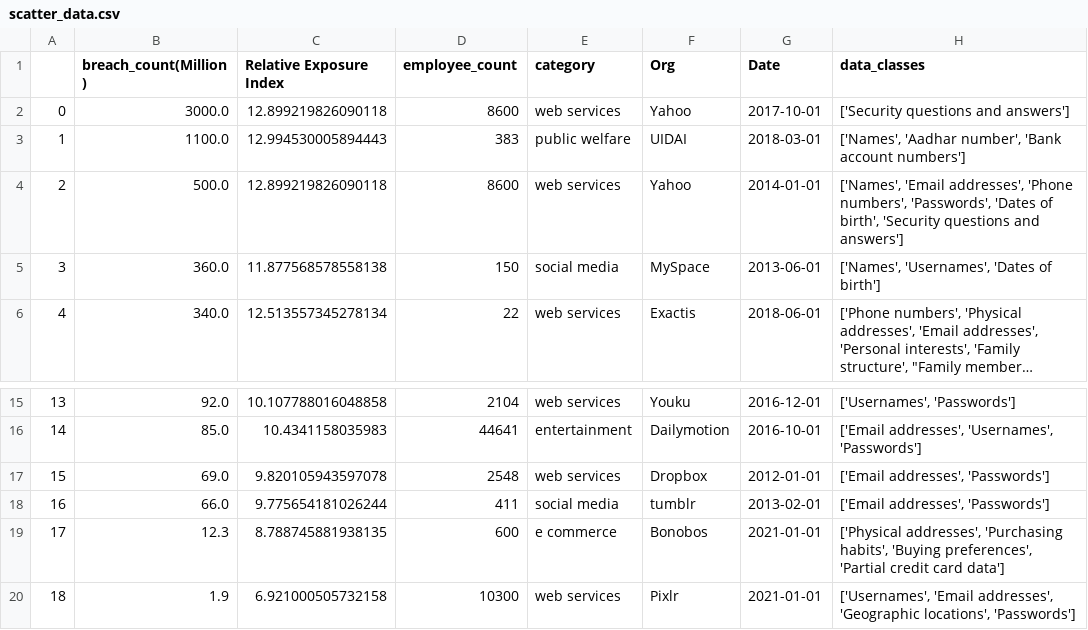
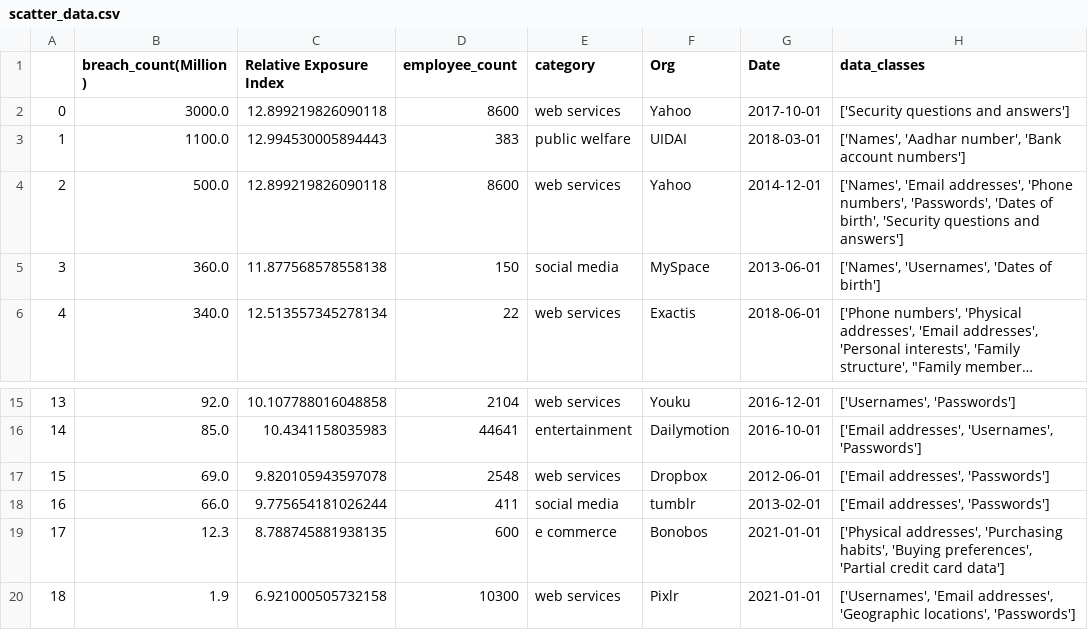
Before and after one commit to isbdiri/Data-Breach, a CSV file: collect_data/final/scatter_data.csv, drawn as a sheet; only a part is shown, gaps mark what is left out; long unchanged cells end in ….

```diff
--- a/collect_data/final/scatter_data.csv
+++ b/collect_data/final/scatter_data.csv
@@ -3,3 +3,3 @@
 1,1100.0,12.994530005894443,383,public welfare,UIDAI,2018-03-01,"['Names', 'Aadhar number', 'Bank account numbers']"
-2,500.0,12.899219826090118,8600,web services,Yahoo,2014-01-01,"['Names', 'Email addresses', 'Phone numbers', 'Passwords', 'Dates of birth', 'Security questions and answers']"
+2,500.0,12.899219826090118,8600,web services,Yahoo,2014-12-01,"['Names', 'Email addresses', 'Phone numbers', 'Passwords', 'Dates of birth', 'Security questions and answers']"
 3,360.0,11.877568578558138,150,social media,MySpace,2013-06-01,"['Names', 'Usernames', 'Dates of birth']"
@@ -16,3 +16,3 @@
 14,85.0,10.4341158035983,44641,entertainment,Dailymotion,2016-10-01,"['Email addresses', 'Usernames', 'Passwords']"
-15,69.0,9.820105943597078,2548,web services,Dropbox,2012-01-01,"['Email addresses', 'Passwords']"
+15,69.0,9.820105943597078,2548,web services,Dropbox,2012-06-01,"['Email addresses', 'Passwords']"
 16,66.0,9.775654181026244,411,social media,tumblr,2013-02-01,"['Email addresses', 'Passwords']"
```
Also changed, not shown: collect_data/Classes_to_Cats.csv, collect_data/databreach.csv, 5 other files.
